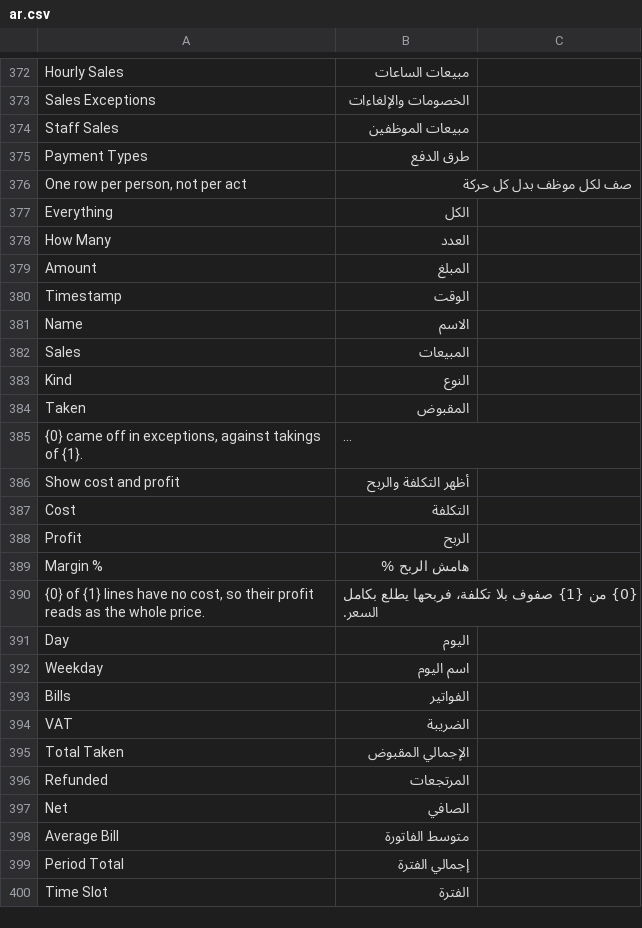
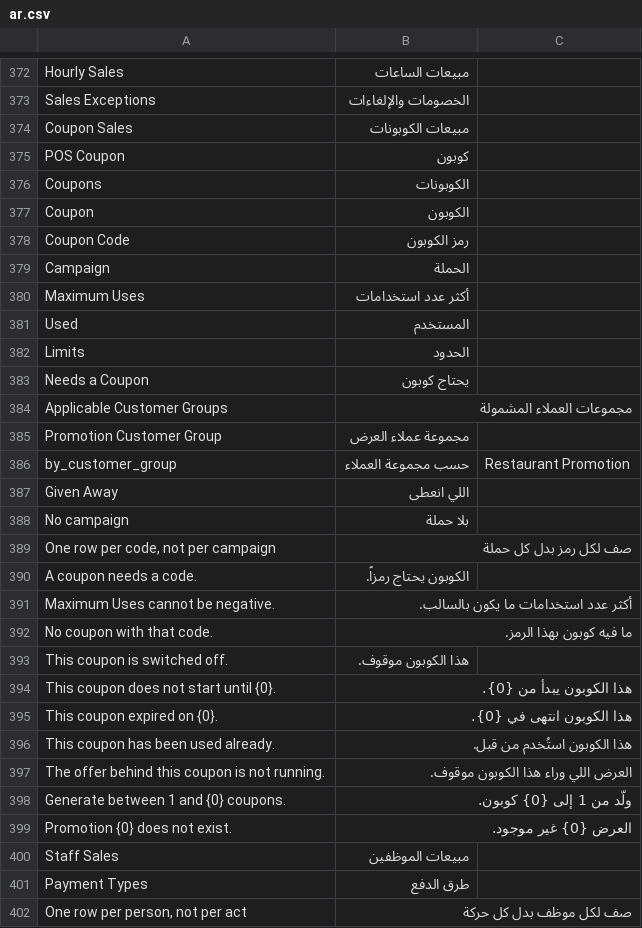
Before and after one commit to hh2000h4000/ruzmh_restaurant_pos, a CSV file: restaurant_pos/translations/ar.csv, drawn as a sheet; only a part is shown, gaps mark what is left out; the shorter side is filled out with more unchanged rows; long unchanged cells end in …; the diff names each change by its address in the sheet, - before the commit and + after, or states it on an @@ line.

```diff
--- a/restaurant_pos/translations/ar.csv
+++ b/restaurant_pos/translations/ar.csv
+row 374: Coupon Sales | مبيعات الكوبونات
+row 375: POS Coupon | كوبون
+row 376: Coupons | الكوبونات
+row 377: Coupon | الكوبون
+row 378: Coupon Code | رمز الكوبون
+row 379: Campaign | الحملة
+row 380: Maximum Uses | أكثر عدد استخدامات
+row 381: Used | المستخدم
+row 382: Limits | الحدود
+row 383: Needs a Coupon | يحتاج كوبون
+row 384: Applicable Customer Groups | مجموعات العملاء المشمولة
+row 385: Promotion Customer Group | مجموعة عملاء العرض
+row 386: by_customer_group | حسب مجموعة العملاء | Restaurant Promotion
+row 387: Given Away | اللي انعطى
+row 388: No campaign | بلا حملة
+row 389: One row per code, not per campaign | صف لكل رمز بدل كل حملة
+row 390: A coupon needs a code. | الكوبون يحتاج رمزاً.
+row 391: Maximum Uses cannot be negative. | أكثر عدد استخدامات ما يكون بالسالب.
+row 392: No coupon with that code. | ما فيه كوبون بهذا الرمز.
+row 393: This coupon is switched off. | هذا الكوبون موقوف.
+row 394: This coupon does not start until {0}. | هذا الكوبون يبدأ من {0}.
+row 395: This coupon expired on {0}. | هذا الكوبون انتهى في {0}.
+row 396: This coupon has been used already. | هذا الكوبون استُخدم من قبل.
+row 397: The offer behind this coupon is not running. | العرض اللي وراء هذا الكوبون موقوف.
+row 398: Generate between 1 and {0} coupons. | ولّد من 1 إلى {0} كوبون.
+row 399: Promotion {0} does not exist. | العرض {0} غير موجود.
```
Also changed, not shown: 28 other files.
